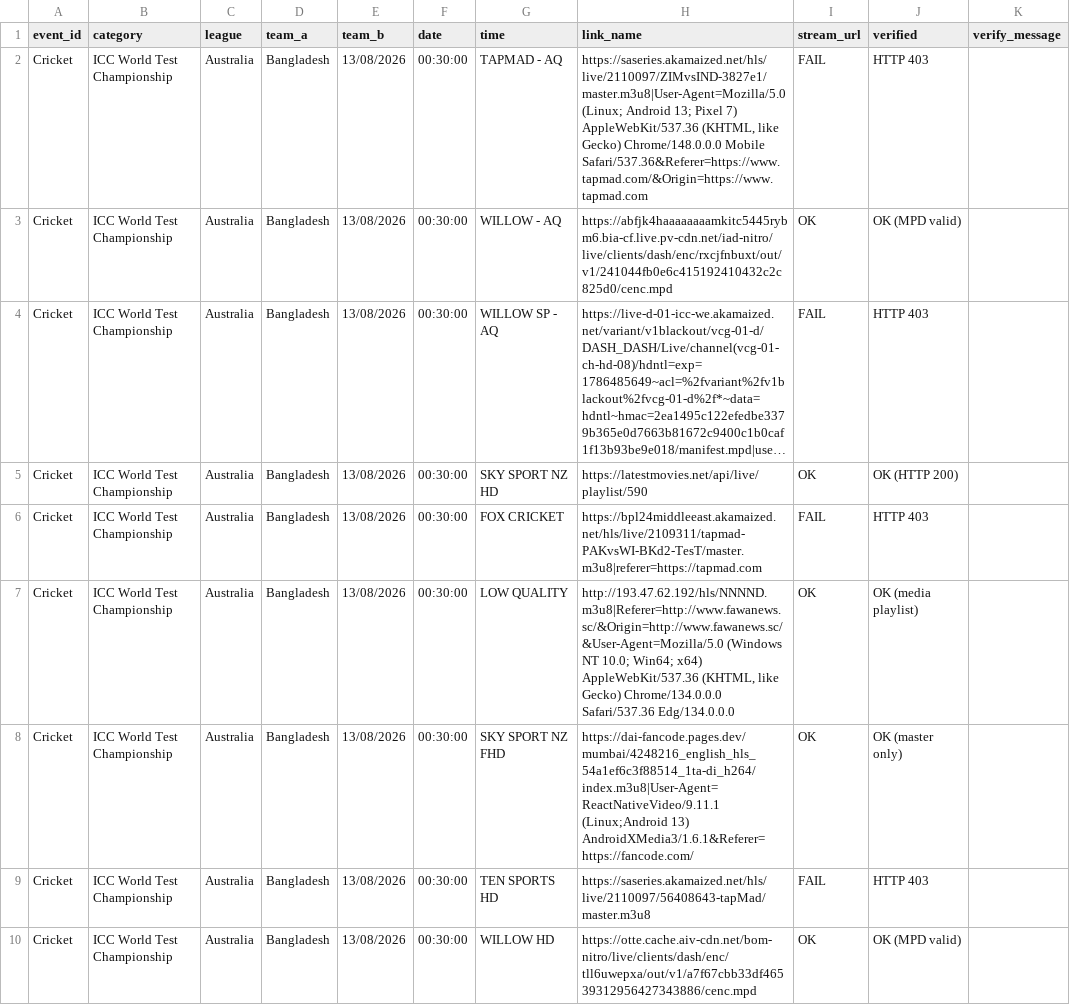
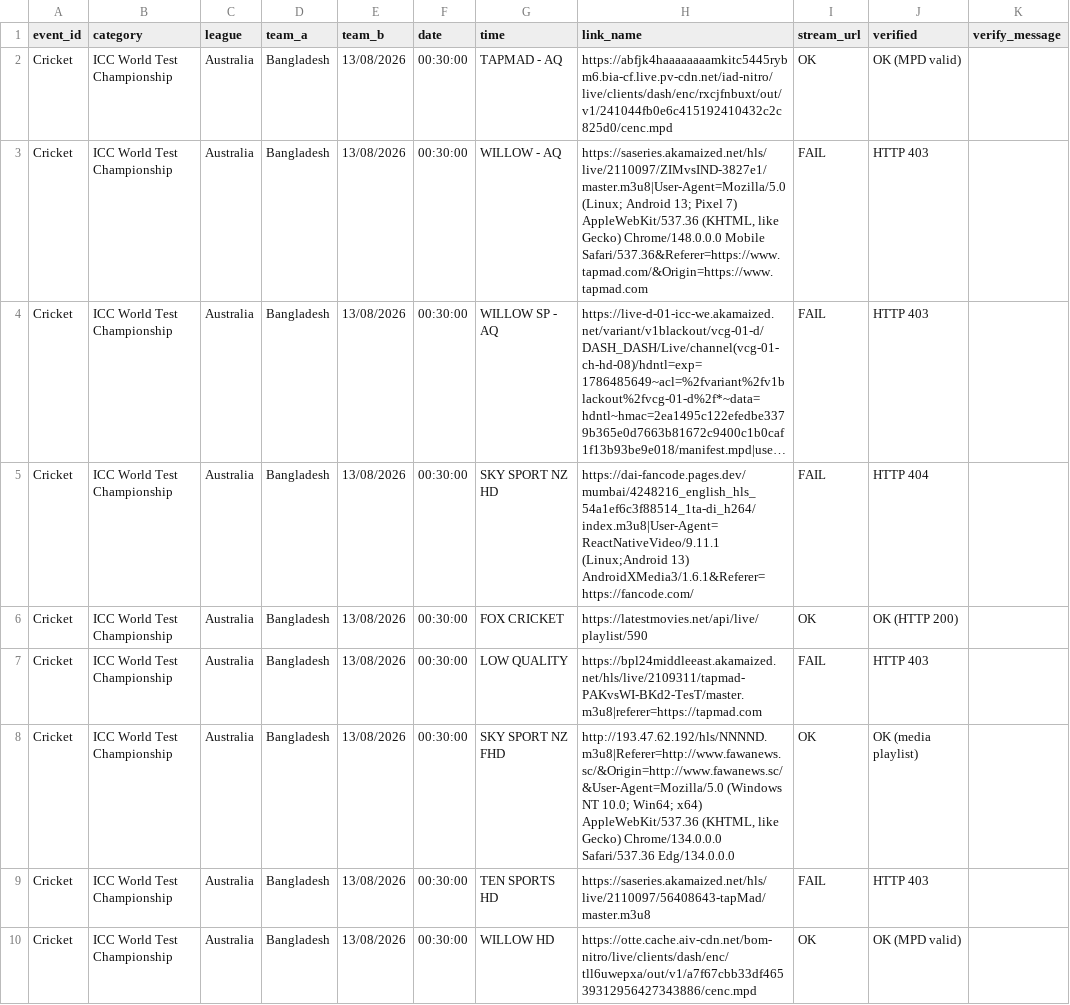
Before and after one commit to khadembd/playztv-playlist, a CSV file: output/playztv_streams.csv, drawn as a sheet; only a part is shown; long unchanged cells end in …; the diff covers the shown part only; the diff names each change by its address in the sheet, - before the commit and + after, or states it on an @@ line.

```diff
--- a/output/playztv_streams.csv
+++ b/output/playztv_streams.csv
-H2 (link_name): https://saseries.akamaized.net/hls/live/2110097/ZIMvsIND-3827e1/master.m3u8|User-Agent=Mozilla/5.0 (Linux; Android 13; Pixel 7) AppleWebKit/537.36 (KHTML, like Gecko) Chrome/148.0.0.0 Mobile Safari/537.36&Referer=https://www.tapmad.com/&Origin=https://www.tapmad.com
+H2 (link_name): https://abfjk4haaaaaaaamkitc5445rybm6.bia-cf.live.pv-cdn.net/iad-nitro/live/clients/dash/enc/rxcjfnbuxt/out/v1/241044fb0e6c415192410432c2c825d0/cenc.mpd
-I2 (stream_url): FAIL
+I2 (stream_url): OK
-J2 (verified): HTTP 403
+J2 (verified): OK (MPD valid)
-H3 (link_name): https://abfjk4haaaaaaaamkitc5445rybm6.bia-cf.live.pv-cdn.net/iad-nitro/live/clients/dash/enc/rxcjfnbuxt/out/v1/241044fb0e6c415192410432c2c825d0/cenc.mpd
+H3 (link_name): https://saseries.akamaized.net/hls/live/2110097/ZIMvsIND-3827e1/master.m3u8|User-Agent=Mozilla/5.0 (Linux; Android 13; Pixel 7) AppleWebKit/537.36 (KHTML, like Gecko) Chrome/148.0.0.0 Mobile Safari/537.36&Referer=https://www.tapmad.com/&Origin=https://www.tapmad.com
-I3 (stream_url): OK
+I3 (stream_url): FAIL
-J3 (verified): OK (MPD valid)
+J3 (verified): HTTP 403
-H5 (link_name): https://latestmovies.net/api/live/playlist/590
+H5 (link_name): https://dai-fancode.pages.dev/mumbai/4248216_english_hls_54a1ef6c3f88514_1ta-di_h264/index.m3u8|User-Agent=ReactNativeVideo/9.11.1 (Linux;Android 13) AndroidXMedia3/1.6.1&Referer=https://fancode.com/
-I5 (stream_url): OK
+I5 (stream_url): FAIL
-J5 (verified): OK (HTTP 200)
+J5 (verified): HTTP 404
-H6 (link_name): https://bpl24middleeast.akamaized.net/hls/live/2109311/tapmad-PAKvsWI-BKd2-TesT/master.m3u8|referer=https://tapmad.com
+H6 (link_name): https://latestmovies.net/api/live/playlist/590
-I6 (stream_url): FAIL
+I6 (stream_url): OK
-J6 (verified): HTTP 403
+J6 (verified): OK (HTTP 200)
-H7 (link_name): http://193.47.62.192/hls/NNNND.m3u8|Referer=http://www.fawanews.sc/&Origin=http://www.fawanews.sc/&User-Agent=Mozilla/5.0 (Windows NT 10.0; Win64; x64) AppleWebKit/537.36 (KHTML, like Gecko) Chrome/134.0.0.0 Safari/537.36 Edg/134.0.0.0
+H7 (link_name): https://bpl24middleeast.akamaized.net/hls/live/2109311/tapmad-PAKvsWI-BKd2-TesT/master.m3u8|referer=https://tapmad.com
-I7 (stream_url): OK
+I7 (stream_url): FAIL
-J7 (verified): OK (media playlist)
+J7 (verified): HTTP 403
-H8 (link_name): https://dai-fancode.pages.dev/mumbai/4248216_english_hls_54a1ef6c3f88514_1ta-di_h264/index.m3u8|User-Agent=ReactNativeVideo/9.11.1 (Linux;Android 13) AndroidXMedia3/1.6.1&Referer=https://fancode.com/
+H8 (link_name): http://193.47.62.192/hls/NNNND.m3u8|Referer=http://www.fawanews.sc/&Origin=http://www.fawanews.sc/&User-Agent=Mozilla/5.0 (Windows NT 10.0; Win64; x64) AppleWebKit/537.36 (KHTML, like Gecko) Chrome/134.0.0.0 Safari/537.36 Edg/134.0.0.0
-J8 (verified): OK (master only)
+J8 (verified): OK (media playlist)
```
Also changed, not shown: 2 added rows, 2 removed rows and 74 edited cells elsewhere in this file, 6 other files.
